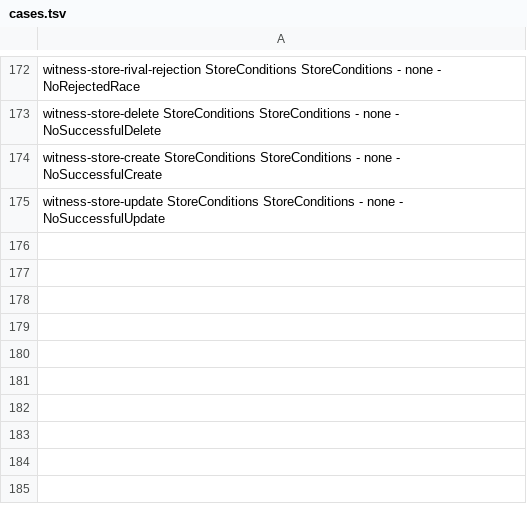
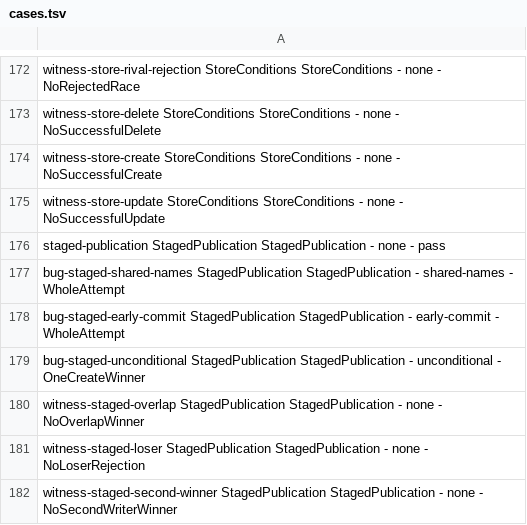
Before and after one commit to bmshin94/walgit, a TSV file: docs/spec/tlc/cases.tsv, drawn as a sheet; only a part is shown, gaps mark what is left out.

Commit message:
feat(store): add bounded Azure Blob backend and contract coverage
Consolidate PR #50 as the opt-in Azure implementation; keep Event Grid in a following layer. Preserve conditional staged publication, source-pinned compose, signed reads and explicit identity modes. Tighten small-body length enforcement and loopback-only HTTP. Add StagedPublication TLC controls and witnesses; SDK unit tests passed. Live Azure/AKS remains unqualified.

```diff
--- a/docs/spec/tlc/cases.tsv
+++ b/docs/spec/tlc/cases.tsv
@@ -175 +175,8 @@ witness-store-create StoreConditions StoreConditions - none - NoSuccessfulCreate
 witness-store-update StoreConditions StoreConditions - none - NoSuccessfulUpdate
+staged-publication StagedPublication StagedPublication - none - pass
+bug-staged-shared-names StagedPublication StagedPublication - shared-names - WholeAttempt
+bug-staged-early-commit StagedPublication StagedPublication - early-commit - WholeAttempt
+bug-staged-unconditional StagedPublication StagedPublication - unconditional - OneCreateWinner
+witness-staged-overlap StagedPublication StagedPublication - none - NoOverlapWinner
+witness-staged-loser StagedPublication StagedPublication - none - NoLoserRejection
+witness-staged-second-winner StagedPublication StagedPublication - none - NoSecondWriterWinner
```
Also changed, not shown: 17 other files.
